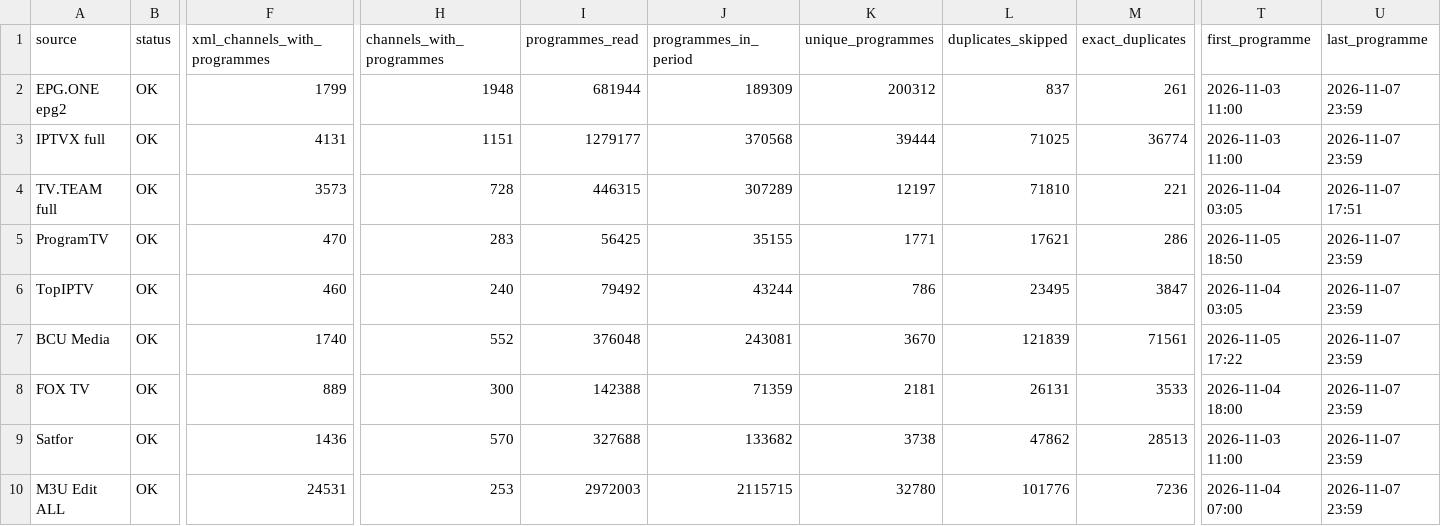
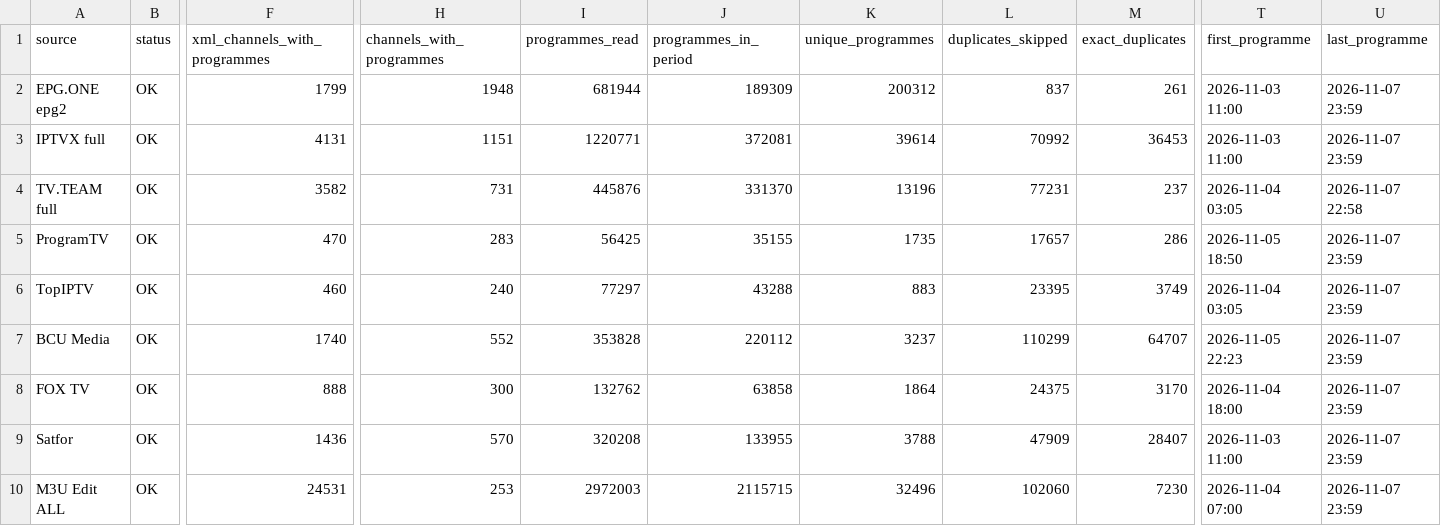
Before and after one commit to oleghkap/EPG-EDEM, a CSV file: coverage_report.csv, drawn as a sheet; only a part is shown, gaps mark what is left out; the diff names each change by its address in the sheet, - before the commit and + after, or states it on an @@ line.

```diff
--- a/coverage_report.csv
+++ b/coverage_report.csv
-I3 (programmes_read): 1279177
+I3 (programmes_read): 1220771
-J3 (programmes_in_period): 370568
+J3 (programmes_in_period): 372081
-K3 (unique_programmes): 39444
+K3 (unique_programmes): 39614
-L3 (duplicates_skipped): 71025
+L3 (duplicates_skipped): 70992
-M3 (exact_duplicates): 36774
+M3 (exact_duplicates): 36453
-F4 (xml_channels_with_programmes): 3573
+F4 (xml_channels_with_programmes): 3582
-H4 (channels_with_programmes): 728
+H4 (channels_with_programmes): 731
-I4 (programmes_read): 446315
+I4 (programmes_read): 445876
-J4 (programmes_in_period): 307289
+J4 (programmes_in_period): 331370
-K4 (unique_programmes): 12197
+K4 (unique_programmes): 13196
-L4 (duplicates_skipped): 71810
+L4 (duplicates_skipped): 77231
-M4 (exact_duplicates): 221
+M4 (exact_duplicates): 237
-U4 (last_programme): 2026-11-07 17:51
+U4 (last_programme): 2026-11-07 22:58
-K5 (unique_programmes): 1771
+K5 (unique_programmes): 1735
-L5 (duplicates_skipped): 17621
+L5 (duplicates_skipped): 17657
-I6 (programmes_read): 79492
+I6 (programmes_read): 77297
-J6 (programmes_in_period): 43244
+J6 (programmes_in_period): 43288
-K6 (unique_programmes): 786
+K6 (unique_programmes): 883
-L6 (duplicates_skipped): 23495
+L6 (duplicates_skipped): 23395
-M6 (exact_duplicates): 3847
+M6 (exact_duplicates): 3749
-I7 (programmes_read): 376048
+I7 (programmes_read): 353828
-J7 (programmes_in_period): 243081
+J7 (programmes_in_period): 220112
-K7 (unique_programmes): 3670
+K7 (unique_programmes): 3237
-L7 (duplicates_skipped): 121839
+L7 (duplicates_skipped): 110299
-M7 (exact_duplicates): 71561
+M7 (exact_duplicates): 64707
-T7 (first_programme): 2026-11-05 17:22
+T7 (first_programme): 2026-11-05 22:23
-F8 (xml_channels_with_programmes): 889
+F8 (xml_channels_with_programmes): 888
-I8 (programmes_read): 142388
+I8 (programmes_read): 132762
-J8 (programmes_in_period): 71359
+J8 (programmes_in_period): 63858
-K8 (unique_programmes): 2181
+K8 (unique_programmes): 1864
-L8 (duplicates_skipped): 26131
+L8 (duplicates_skipped): 24375
-M8 (exact_duplicates): 3533
+M8 (exact_duplicates): 3170
-I9 (programmes_read): 327688
+I9 (programmes_read): 320208
-J9 (programmes_in_period): 133682
+J9 (programmes_in_period): 133955
-K9 (unique_programmes): 3738
+K9 (unique_programmes): 3788
-L9 (duplicates_skipped): 47862
+L9 (duplicates_skipped): 47909
-M9 (exact_duplicates): 28513
+M9 (exact_duplicates): 28407
-K10 (unique_programmes): 32780
+K10 (unique_programmes): 32496
-L10 (duplicates_skipped): 101776
+L10 (duplicates_skipped): 102060
-M10 (exact_duplicates): 7236
+M10 (exact_duplicates): 7230
```
Also changed, not shown: channel_coverage.csv, 5 other files.
